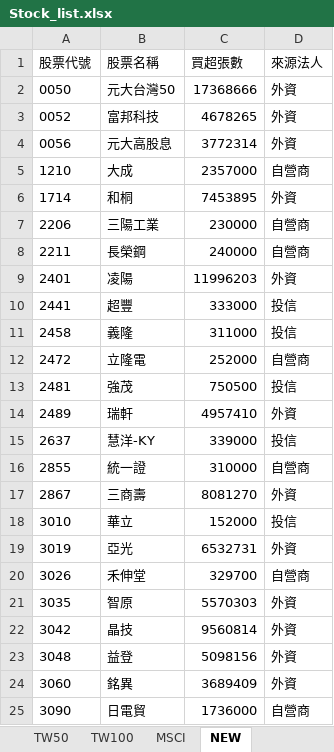
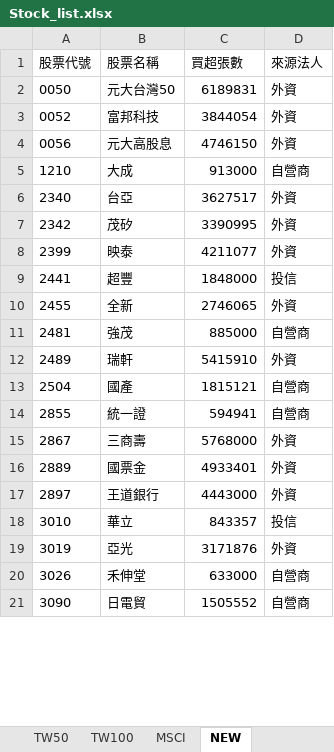
Before and after one commit to chung05/Stock, an Excel workbook: Stock_list.xlsx, sheet NEW, drawn as a sheet; only a part is shown; values as stored, in another font and other column widths than the file's, no borders; removed rows and columns are numbered as before the commit, all else as after; the diff covers the shown part only; the diff names each change by its address in the sheet, - before the commit and + after, or states it on an @@ line.

```diff
--- a/Stock_list.xlsx (sheet NEW)
+++ b/Stock_list.xlsx (sheet NEW)
-C2 (買超張數): 17368666
+C2 (買超張數): 6189831
-C3 (買超張數): 4678265
+C3 (買超張數): 3844054
-C4 (買超張數): 3772314
+C4 (買超張數): 4746150
-C5 (買超張數): 2357000
+C5 (買超張數): 913000
-row 6: 1714 | 和桐 | 7453895 | 外資
-row 7: 2206 | 三陽工業 | 230000 | 自營商
-row 8: 2211 | 長榮鋼 | 240000 | 自營商
-row 9: 2401 | 凌陽 | 11996203 | 外資
+row 6: 2340 | 台亞 | 3627517 | 外資
+row 7: 2342 | 茂矽 | 3390995 | 外資
+row 8: 2399 | 映泰 | 4211077 | 外資
-C9 (買超張數): 333000
+C9 (買超張數): 1848000
-row 11: 2458 | 義隆 | 311000 | 投信
-row 12: 2472 | 立隆電 | 252000 | 自營商
+row 10: 2455 | 全新 | 2746065 | 外資
-C11 (買超張數): 750500
+C11 (買超張數): 885000
-D11 (來源法人): 投信
+D11 (來源法人): 自營商
-C12 (買超張數): 4957410
+C12 (買超張數): 5415910
-row 15: 2637 | 慧洋-KY | 339000 | 投信
+row 13: 2504 | 國產 | 1815121 | 自營商
-C14 (買超張數): 310000
+C14 (買超張數): 594941
-C15 (買超張數): 8081270
+C15 (買超張數): 5768000
+row 16: 2889 | 國票金 | 4933401 | 外資
+row 17: 2897 | 王道銀行 | 4443000 | 外資
-C18 (買超張數): 152000
+C18 (買超張數): 843357
-C19 (買超張數): 6532731
+C19 (買超張數): 3171876
-C20 (買超張數): 329700
+C20 (買超張數): 633000
-row 21: 3035 | 智原 | 5570303 | 外資
-row 22: 3042 | 晶技 | 9560814 | 外資
-row 23: 3048 | 益登 | 5098156 | 外資
-row 24: 3060 | 銘異 | 3689409 | 外資
-C21 (買超張數): 1736000
+C21 (買超張數): 1505552
```
Also changed, not shown: 7 added rows, 10 removed rows and 4 edited cells elsewhere in this sheet.
